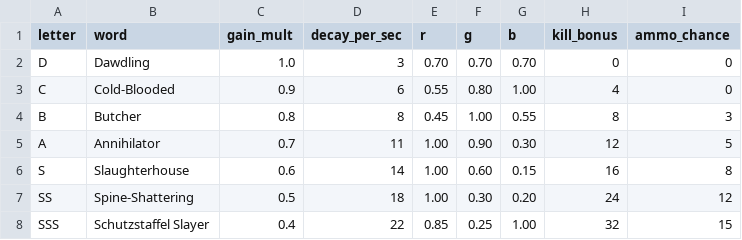
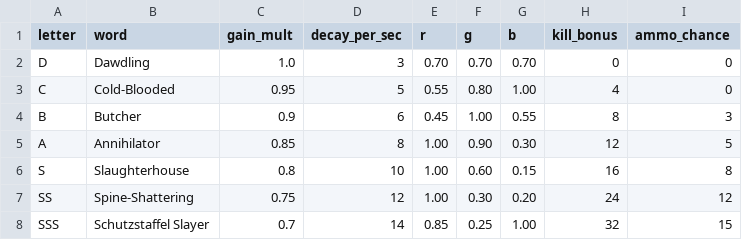
Before and after one commit to drwienerful/bo1-style-zombies, a CSV file: data/balance/style_ranks.csv, drawn as a sheet.

```diff
--- a/data/balance/style_ranks.csv
+++ b/data/balance/style_ranks.csv
@@ -2,7 +2,7 @@ letter,word,gain_mult,decay_per_sec,r,g,b,kill_bonus,ammo_chance
 D,Dawdling,1.0,3,0.70,0.70,0.70,0,0
-C,Cold-Blooded,0.9,6,0.55,0.80,1.00,4,0
-B,Butcher,0.8,8,0.45,1.00,0.55,8,3
-A,Annihilator,0.7,11,1.00,0.90,0.30,12,5
-S,Slaughterhouse,0.6,14,1.00,0.60,0.15,16,8
-SS,Spine-Shattering,0.5,18,1.00,0.30,0.20,24,12
-SSS,Schutzstaffel Slayer,0.4,22,0.85,0.25,1.00,32,15
+C,Cold-Blooded,0.95,5,0.55,0.80,1.00,4,0
+B,Butcher,0.9,6,0.45,1.00,0.55,8,3
+A,Annihilator,0.85,8,1.00,0.90,0.30,12,5
+S,Slaughterhouse,0.8,10,1.00,0.60,0.15,16,8
+SS,Spine-Shattering,0.75,12,1.00,0.30,0.20,24,12
+SSS,Schutzstaffel Slayer,0.7,14,0.85,0.25,1.00,32,15
```
Also changed, not shown: data/balance/pacing.csv, data/balance/style.csv, 9 other files.
